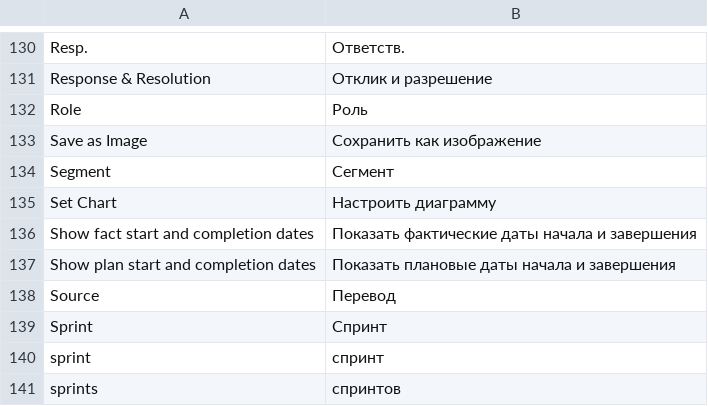
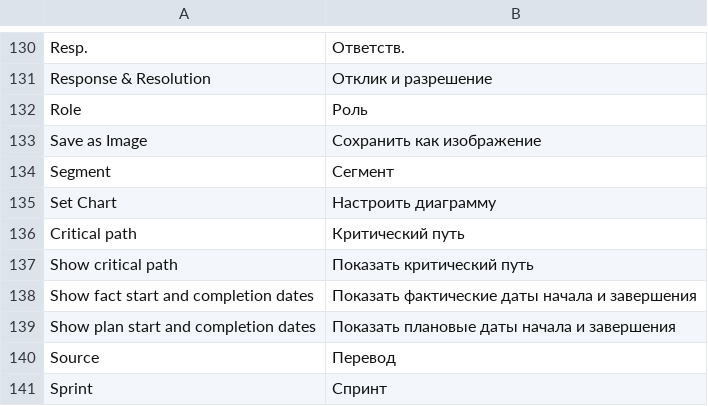
Before and after one commit to Dinext-pro/dinext-project-tasks-gantt, a CSV file: dinext_project_tasks_gantt/translations/ru.csv, drawn as a sheet; only a part is shown, gaps mark what is left out; the shorter side is filled out with more unchanged rows.

Commit message:
feat(gantt): show the critical path from planned dates
Highlight tasks and relations that hold the project finish only while the toolbar checkbox is on, without rescheduling dates.

```diff
--- a/dinext_project_tasks_gantt/translations/ru.csv
+++ b/dinext_project_tasks_gantt/translations/ru.csv
@@ -135,2 +135,4 @@
 "Set Chart","Настроить диаграмму",""
+"Critical path","Критический путь",""
+"Show critical path","Показать критический путь",""
 "Show fact start and completion dates","Показать фактические даты начала и завершения",""
```
Also changed, not shown: 20 other files.
